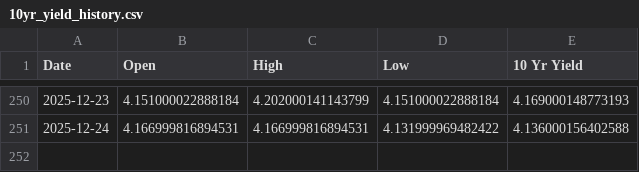
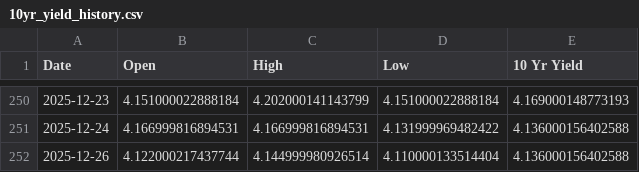
Before and after one commit to housetyler/yahoofinance_USTreasuryYeilds, a CSV file: 10yr_yield_history.csv, drawn as a sheet; only a part is shown, gaps mark what is left out.

```diff
--- a/10yr_yield_history.csv
+++ b/10yr_yield_history.csv
@@ -251 +251,2 @@ Date,Open,High,Low,10 Yr Yield
 2025-12-24,4.166999816894531,4.166999816894531,4.131999969482422,4.136000156402588
+2025-12-26,4.122000217437744,4.144999980926514,4.110000133514404,4.136000156402588
```
